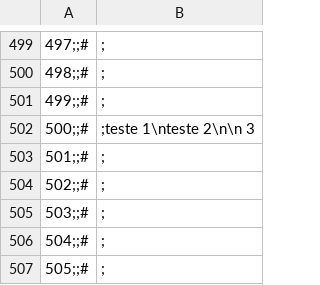
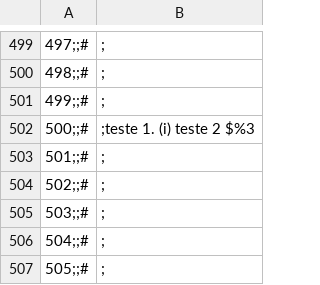
Before and after one commit to edjaper/diamonds, a CSV file: feedback.csv, drawn as a sheet; only a part is shown, gaps mark what is left out; the diff names each change by its address in the sheet, - before the commit and + after, or states it on an @@ line.

Commit message:
Update feedback.csv

```diff
--- a/feedback.csv
+++ b/feedback.csv
-B502: ;teste 1\nteste 2\n\n 3
+B502: ;teste 1. (i) teste 2 $%3
```
